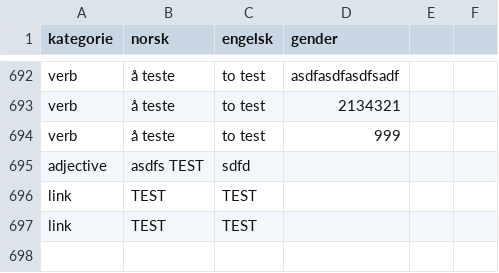
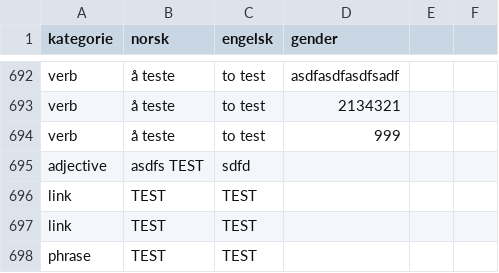
Before and after one commit to dfbr/dfbr.github.io, a CSV file: ordlist.csv, drawn as a sheet; only a part is shown, gaps mark what is left out; the diff names each change by its address in the sheet, - before the commit and + after, or states it on an @@ line.

Commit message:
Automated update of ordlist.csv

```diff
--- a/ordlist.csv
+++ b/ordlist.csv
+row 698: phrase | TEST | TEST
```
